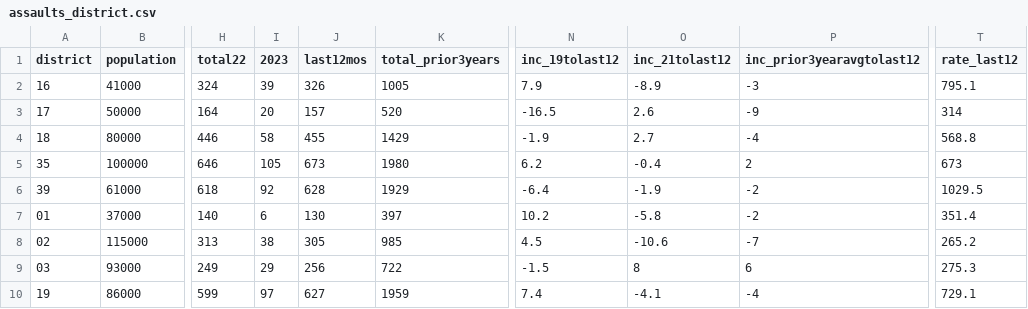
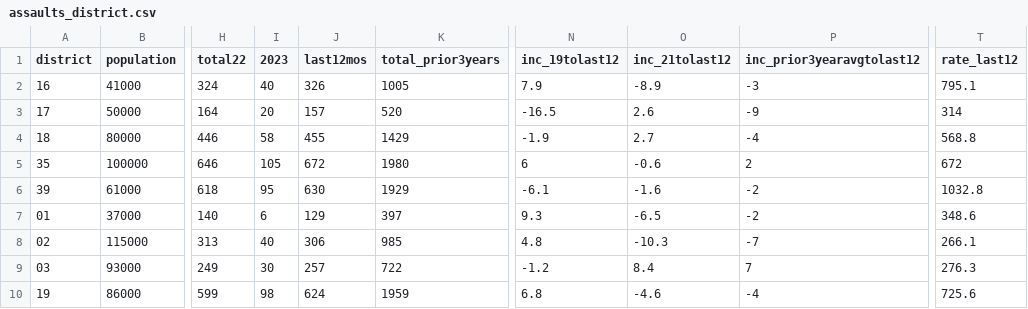
Before and after one commit to abcotvdata/safetytracker_philadelphia, a CSV file: data/output/districts/assaults_district.csv, drawn as a sheet; only a part is shown, gaps mark what is left out; the diff covers the shown part only; the diff names each change by its address in the sheet, - before the commit and + after, or states it on an @@ line.

```diff
--- a/data/output/districts/assaults_district.csv
+++ b/data/output/districts/assaults_district.csv
-I2 (2023): 39
+I2 (2023): 40
-J5 (last12mos): 673
+J5 (last12mos): 672
-N5 (inc_19tolast12): 6.2
+N5 (inc_19tolast12): 6
-O5 (inc_21tolast12): -0.4
+O5 (inc_21tolast12): -0.6
-T5 (rate_last12): 673
+T5 (rate_last12): 672
-I6 (2023): 92
+I6 (2023): 95
-J6 (last12mos): 628
+J6 (last12mos): 630
-N6 (inc_19tolast12): -6.4
+N6 (inc_19tolast12): -6.1
-O6 (inc_21tolast12): -1.9
+O6 (inc_21tolast12): -1.6
-T6 (rate_last12): 1029.5
+T6 (rate_last12): 1032.8
-J7 (last12mos): 130
+J7 (last12mos): 129
-N7 (inc_19tolast12): 10.2
+N7 (inc_19tolast12): 9.3
-O7 (inc_21tolast12): -5.8
+O7 (inc_21tolast12): -6.5
-T7 (rate_last12): 351.4
+T7 (rate_last12): 348.6
-I8 (2023): 38
+I8 (2023): 40
-J8 (last12mos): 305
+J8 (last12mos): 306
-N8 (inc_19tolast12): 4.5
+N8 (inc_19tolast12): 4.8
-O8 (inc_21tolast12): -10.6
+O8 (inc_21tolast12): -10.3
-T8 (rate_last12): 265.2
+T8 (rate_last12): 266.1
-I9 (2023): 29
+I9 (2023): 30
-J9 (last12mos): 256
+J9 (last12mos): 257
-N9 (inc_19tolast12): -1.5
+N9 (inc_19tolast12): -1.2
-O9 (inc_21tolast12): 8
+O9 (inc_21tolast12): 8.4
-P9 (inc_prior3yearavgtolast12): 6
+P9 (inc_prior3yearavgtolast12): 7
-T9 (rate_last12): 275.3
+T9 (rate_last12): 276.3
-I10 (2023): 97
+I10 (2023): 98
-J10 (last12mos): 627
+J10 (last12mos): 624
-N10 (inc_19tolast12): 7.4
+N10 (inc_19tolast12): 6.8
-O10 (inc_21tolast12): -4.1
+O10 (inc_21tolast12): -4.6
-T10 (rate_last12): 729.1
+T10 (rate_last12): 725.6
```
Also changed, not shown: 40 edited cells elsewhere in this file, data/output/districts/burglaries_district.csv, data/output/districts/district_category.csv, 40 other files.
